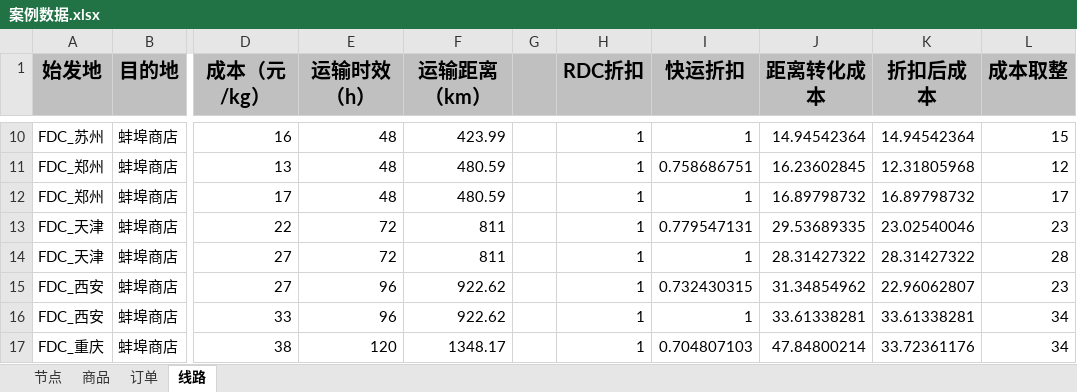
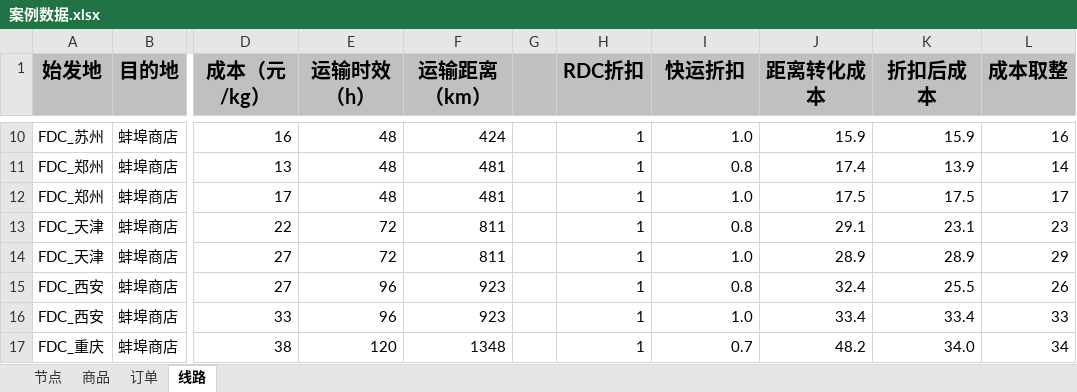
Before and after one commit to XiaotianZhuang/smart-supply-chain-optimization, an Excel workbook: 运筹优化理论与实战/chapter5/案例数据.xlsx, sheet 线路, drawn as a sheet; only a part is shown, gaps mark what is left out; values as stored, in another font and other column widths than the file's, no borders; the diff covers the shown part only; the diff names each change by its address in the sheet, - before the commit and + after, or states it on an @@ line.

```diff
--- a/运筹优化理论与实战/chapter5/案例数据.xlsx (sheet 线路)
+++ b/运筹优化理论与实战/chapter5/案例数据.xlsx (sheet 线路)
-F10 (运输距离（km）): 423.99
+F10 (运输距离（km）): 424
-I10 (快运折扣): 1
+I10 (快运折扣): 1.0
-J10 (距离转化成本): 14.94542364
+J10 (距离转化成本): 15.9
-K10 (折扣后成本): 14.94542364
+K10 (折扣后成本): 15.9
-L10 (成本取整): 15
+L10 (成本取整): 16
-F11:F12 (运输距离（km）): 480.59
+F11:F12 (运输距离（km）): 481
-I11 (快运折扣): 0.758686751
+I11 (快运折扣): 0.8
-J11 (距离转化成本): 16.23602845
+J11 (距离转化成本): 17.4
-K11 (折扣后成本): 12.31805968
+K11 (折扣后成本): 13.9
-L11 (成本取整): 12
+L11 (成本取整): 14
-I12 (快运折扣): 1
+I12 (快运折扣): 1.0
-J12 (距离转化成本): 16.89798732
+J12 (距离转化成本): 17.5
-K12 (折扣后成本): 16.89798732
+K12 (折扣后成本): 17.5
-I13 (快运折扣): 0.779547131
+I13 (快运折扣): 0.8
-J13 (距离转化成本): 29.53689335
+J13 (距离转化成本): 29.1
-K13 (折扣后成本): 23.02540046
+K13 (折扣后成本): 23.1
-I14 (快运折扣): 1
+I14 (快运折扣): 1.0
-J14 (距离转化成本): 28.31427322
+J14 (距离转化成本): 28.9
-K14 (折扣后成本): 28.31427322
+K14 (折扣后成本): 28.9
-L14 (成本取整): 28
+L14 (成本取整): 29
-F15:F16 (运输距离（km）): 922.62
+F15:F16 (运输距离（km）): 923
-I15 (快运折扣): 0.732430315
+I15 (快运折扣): 0.8
-J15 (距离转化成本): 31.34854962
+J15 (距离转化成本): 32.4
-K15 (折扣后成本): 22.96062807
+K15 (折扣后成本): 25.5
-L15 (成本取整): 23
+L15 (成本取整): 26
-I16 (快运折扣): 1
+I16 (快运折扣): 1.0
-J16 (距离转化成本): 33.61338281
+J16 (距离转化成本): 33.4
-K16 (折扣后成本): 33.61338281
+K16 (折扣后成本): 33.4
-L16 (成本取整): 34
+L16 (成本取整): 33
-F17 (运输距离（km）): 1348.17
+F17 (运输距离（km）): 1348
-I17 (快运折扣): 0.704807103
+I17 (快运折扣): 0.7
-J17 (距离转化成本): 47.84800214
+J17 (距离转化成本): 48.2
-K17 (折扣后成本): 33.72361176
+K17 (折扣后成本): 34.0
```
Also changed, not shown: 1023 edited cells elsewhere in this sheet, formulas that keep their value, 运筹优化理论与实战/chapter9/第9章 品类：商品分仓备货.xlsx, 3 other files.
